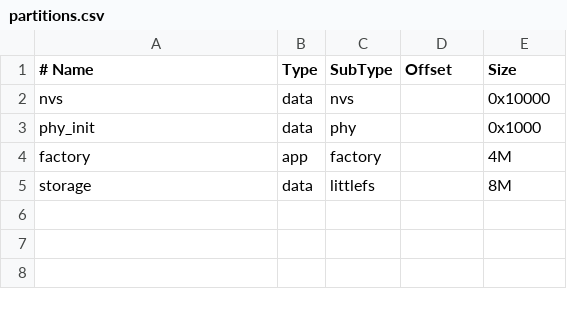
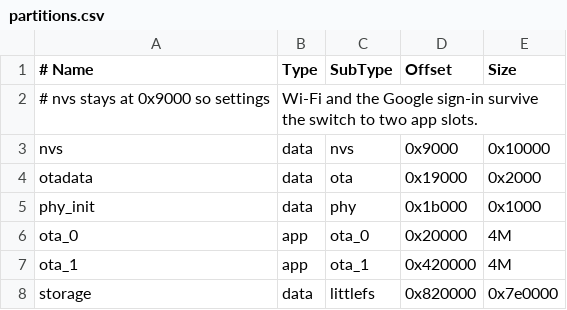
Before and after one commit to wentzeld/homeplanner-esp32, a CSV file: partitions.csv, drawn as a sheet; removed rows and columns are numbered as before the commit, all else as after; the diff names each change by its address in the sheet, - before the commit and + after, or states it on an @@ line.

```diff
--- a/partitions.csv
+++ b/partitions.csv
+row 2: # nvs stays at 0x9000 so settings | Wi-Fi and the Google sign-in survive the switch to two app slots.
-D3 (Offset): (empty)
+D3 (Offset): 0x9000
+row 4: otadata | data | ota | 0x19000 | 0x2000
-D5 (Offset): (empty)
+D5 (Offset): 0x1b000
-row 4: factory | app | factory |  | 4M
+row 6: ota_0 | app | ota_0 | 0x20000 | 4M
+row 7: ota_1 | app | ota_1 | 0x420000 | 4M
-D8 (Offset): (empty)
+D8 (Offset): 0x820000
-E8 (Size): 8M
+E8 (Size): 0x7e0000
```
Also changed, not shown: 26 other files.
